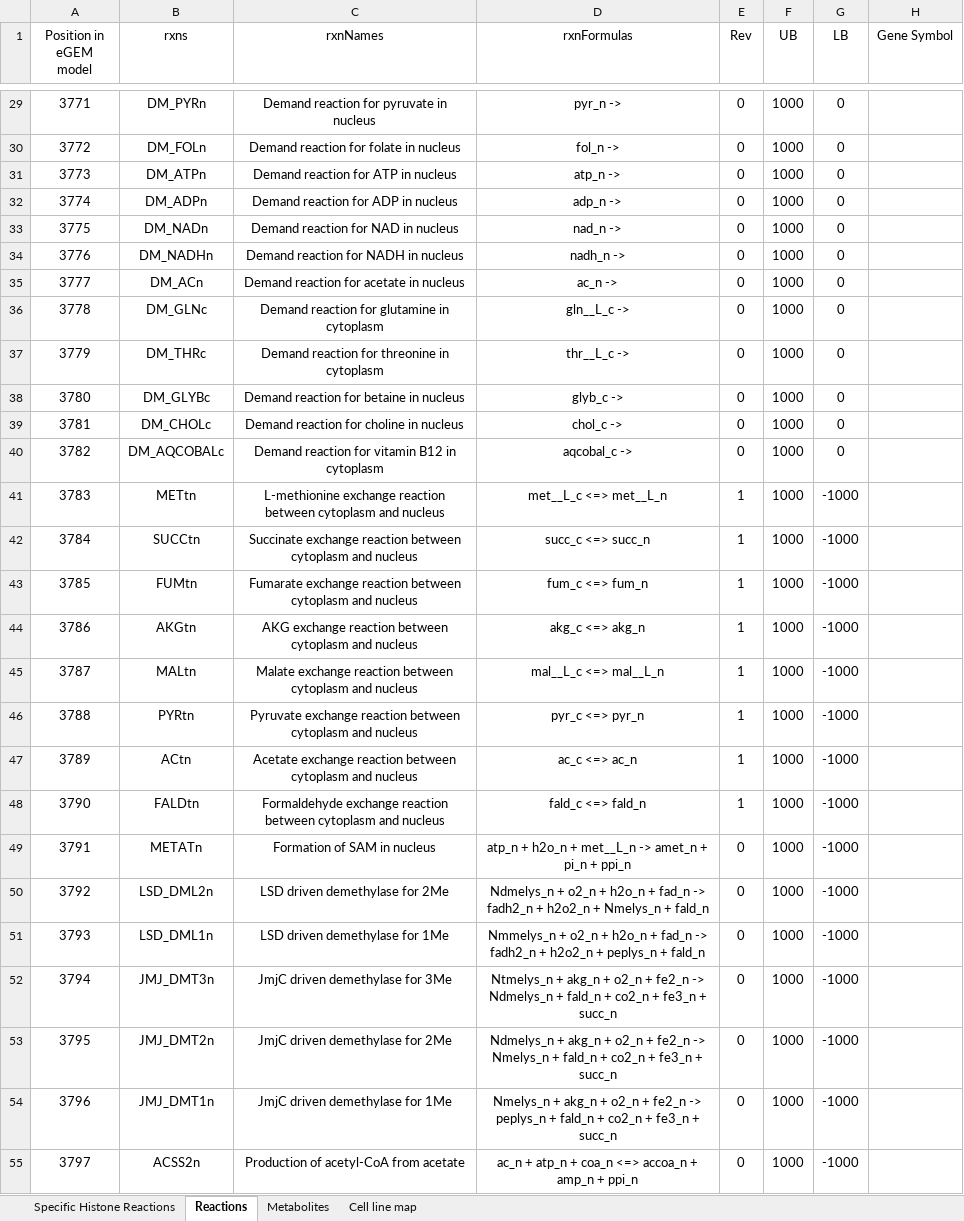
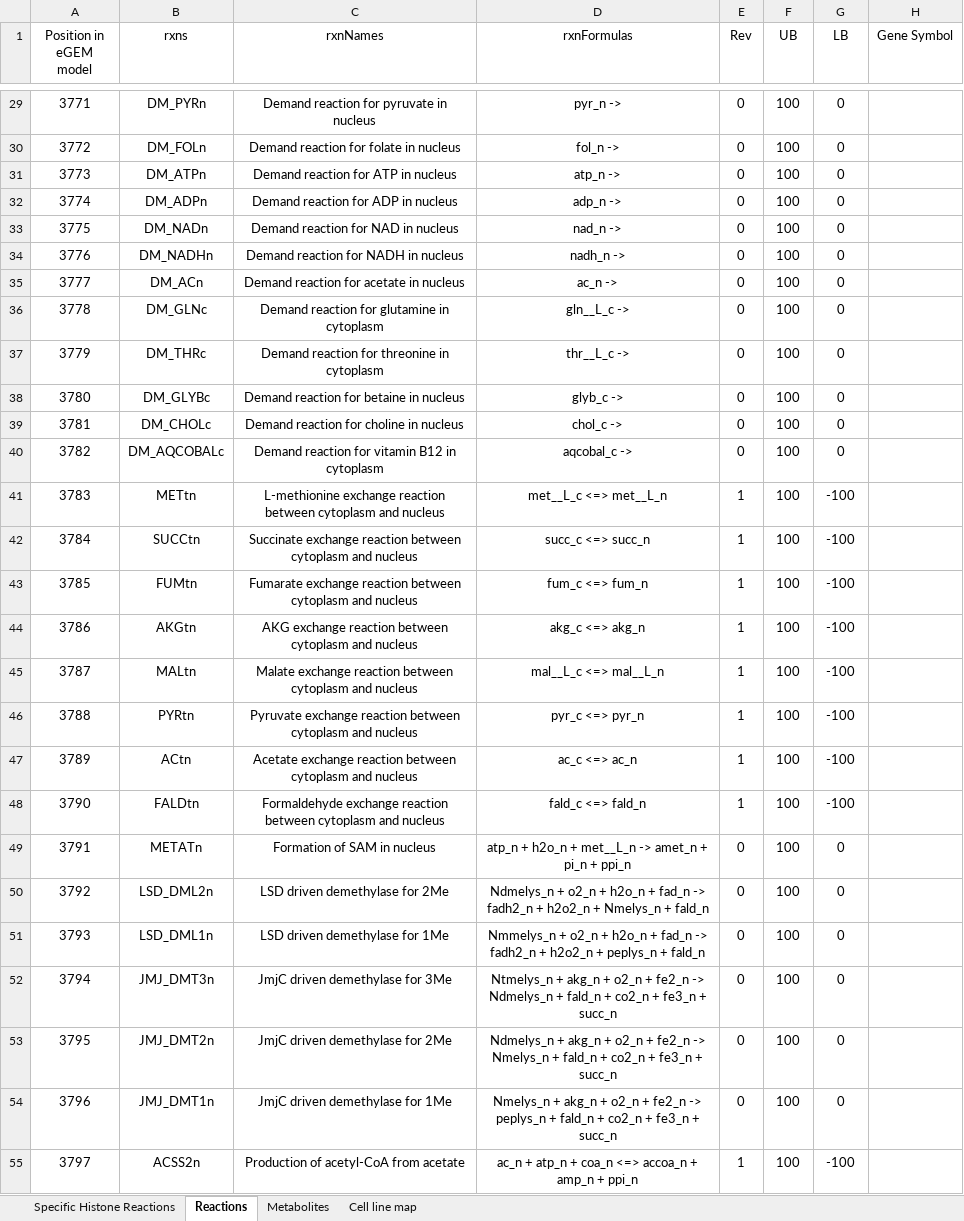
Before and after one commit to sriram-lab/egem, an Excel workbook: data/metabolicModel_maps/metabolic_map.xlsx, sheet Reactions, drawn as a sheet; only a part is shown, gaps mark what is left out; values as stored, in another font and other column widths than the file's, no borders; the diff covers the shown part only; the diff names each change by its address in the sheet, - before the commit and + after, or states it on an @@ line.

```diff
--- a/data/metabolicModel_maps/metabolic_map.xlsx (sheet Reactions)
+++ b/data/metabolicModel_maps/metabolic_map.xlsx (sheet Reactions)
-F29:F55 (UB): 1000
+F29:F55 (UB): 100
-G41:G48 (LB): -1000
+G41:G48 (LB): -100
-G49:G54 (LB): -1000
+G49:G54 (LB): 0
-E55 (Rev): 0
+E55 (Rev): 1
-G55 (LB): -1000
+G55 (LB): -100
```
Also changed, not shown: 39 edited cells elsewhere in this sheet, data/CCLE/CCLE_Summary.xlsx, 48 other files.
